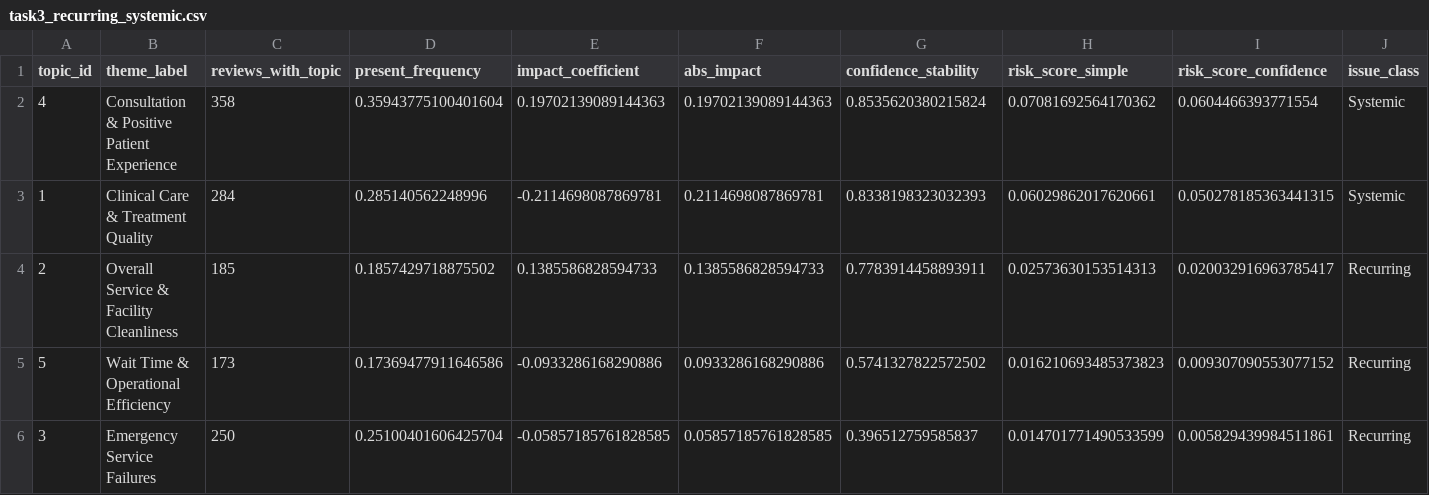
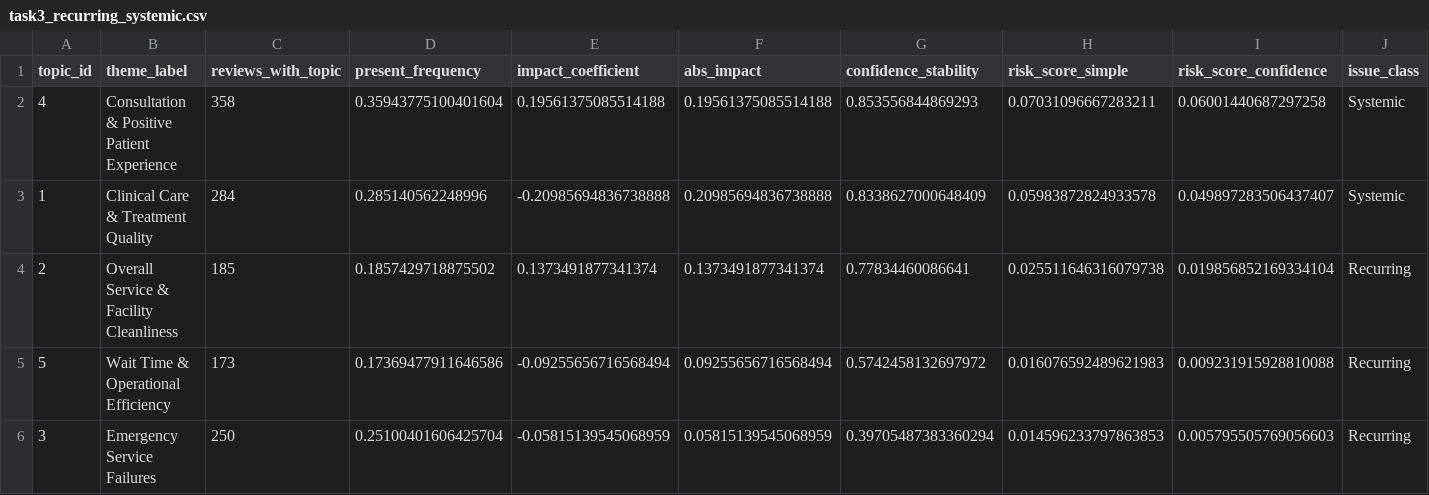
Before and after one commit to lavender2412/Hack_ClinsightAI, a CSV file: task3_recurring_systemic.csv, drawn as a sheet.

```diff
--- a/task3_recurring_systemic.csv
+++ b/task3_recurring_systemic.csv
@@ -1,6 +1,6 @@
 topic_id,theme_label,reviews_with_topic,present_frequency,impact_coefficient,abs_impact,confidence_stability,risk_score_simple,risk_score_confidence,issue_class
-4,Consultation & Positive Patient Experience,358,0.35943775100401604,0.19702139089144363,0.19702139089144363,0.8535620380215824,0.07081692564170362,0.0604466393771554,Systemic
-1,Clinical Care & Treatment Quality,284,0.285140562248996,-0.2114698087869781,0.2114698087869781,0.8338198323032393,0.06029862017620661,0.050278185363441315,Systemic
-2,Overall Service & Facility Cleanliness,185,0.1857429718875502,0.1385586828594733,0.1385586828594733,0.7783914458893911,0.02573630153514313,0.020032916963785417,Recurring
-5,Wait Time & Operational Efficiency,173,0.17369477911646586,-0.0933286168290886,0.0933286168290886,0.5741327822572502,0.016210693485373823,0.009307090553077152,Recurring
-3,Emergency Service Failures,250,0.25100401606425704,-0.05857185761828585,0.05857185761828585,0.396512759585837,0.014701771490533599,0.005829439984511861,Recurring
+4,Consultation & Positive Patient Experience,358,0.35943775100401604,0.19561375085514188,0.19561375085514188,0.853556844869293,0.07031096667283211,0.06001440687297258,Systemic
+1,Clinical Care & Treatment Quality,284,0.285140562248996,-0.20985694836738888,0.20985694836738888,0.8338627000648409,0.05983872824933578,0.049897283506437407,Systemic
+2,Overall Service & Facility Cleanliness,185,0.1857429718875502,0.1373491877341374,0.1373491877341374,0.77834460086641,0.025511646316079738,0.019856852169334104,Recurring
+5,Wait Time & Operational Efficiency,173,0.17369477911646586,-0.09255656716568494,0.09255656716568494,0.5742458132697972,0.016076592489621983,0.009231915928810088,Recurring
+3,Emergency Service Failures,250,0.25100401606425704,-0.05815139545068959,0.05815139545068959,0.39705487383360294,0.014596233797863853,0.005795505769056603,Recurring
```
Also changed, not shown: review_level_outputs.csv, task4_action_roadmap.csv, 4 other files.
